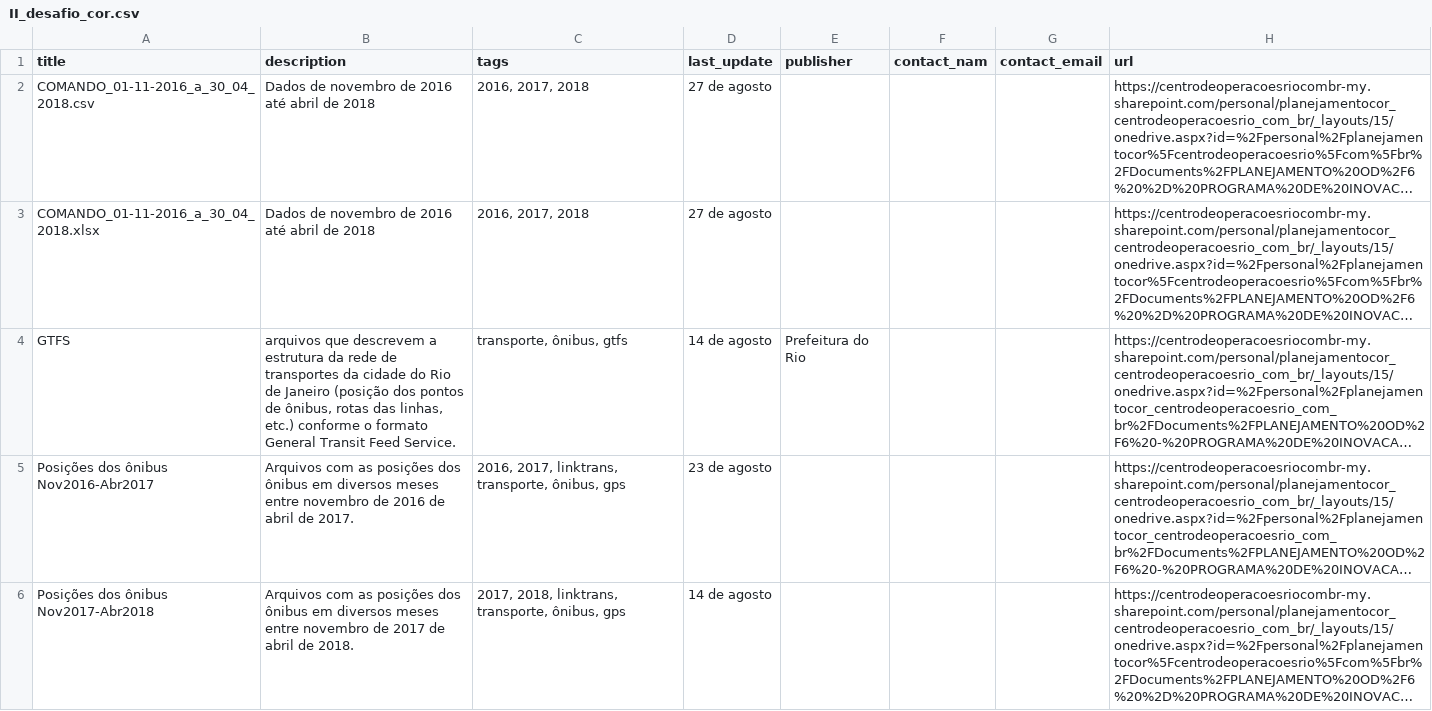
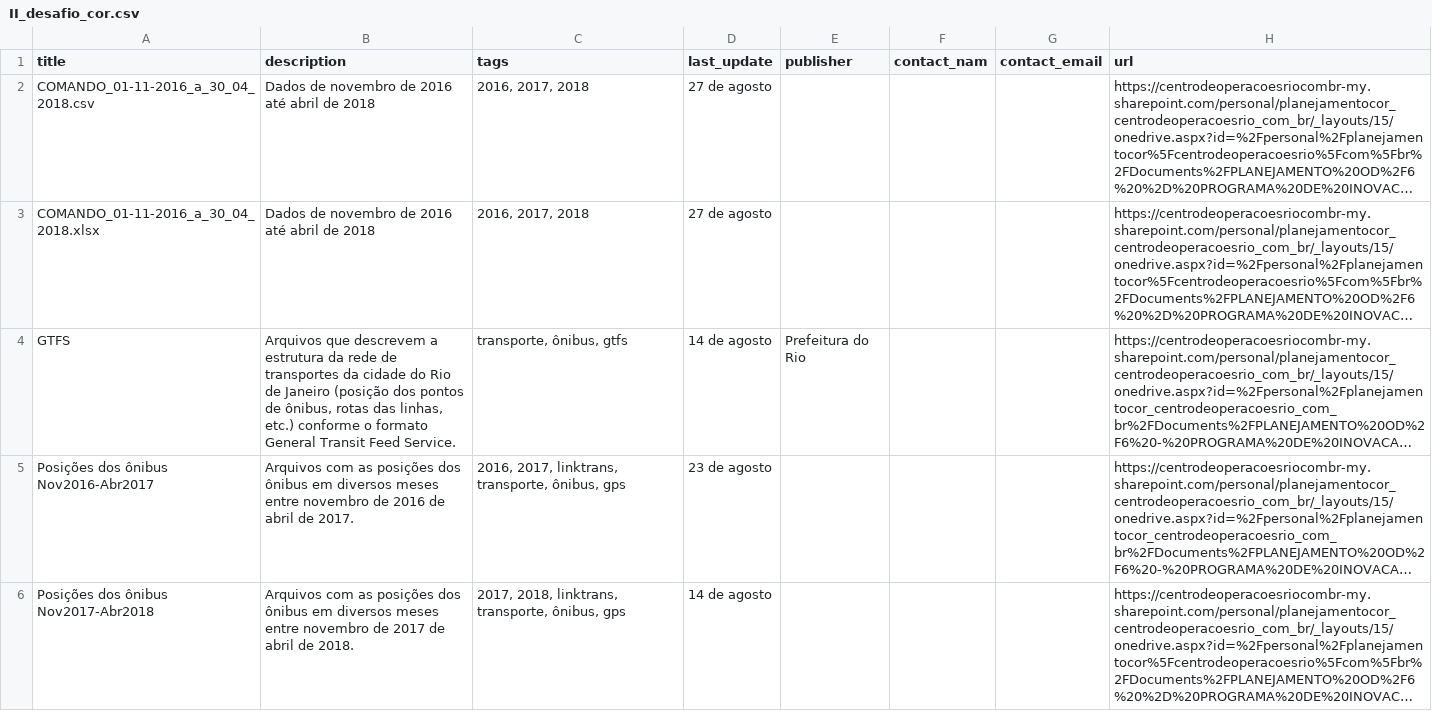
Before and after one commit to speicys/II_desafio_cor, a CSV file: assets/II_desafio_cor.csv, drawn as a sheet; only a part is shown; long unchanged cells end in …; the diff names each change by its address in the sheet, - before the commit and + after, or states it on an @@ line.

Commit message:
Acertei uma letra maiúscula

```diff
--- a/assets/II_desafio_cor.csv
+++ b/assets/II_desafio_cor.csv
-B4 (description): arquivos que descrevem…
+B4 (description): Arquivos que descrevem…
```
